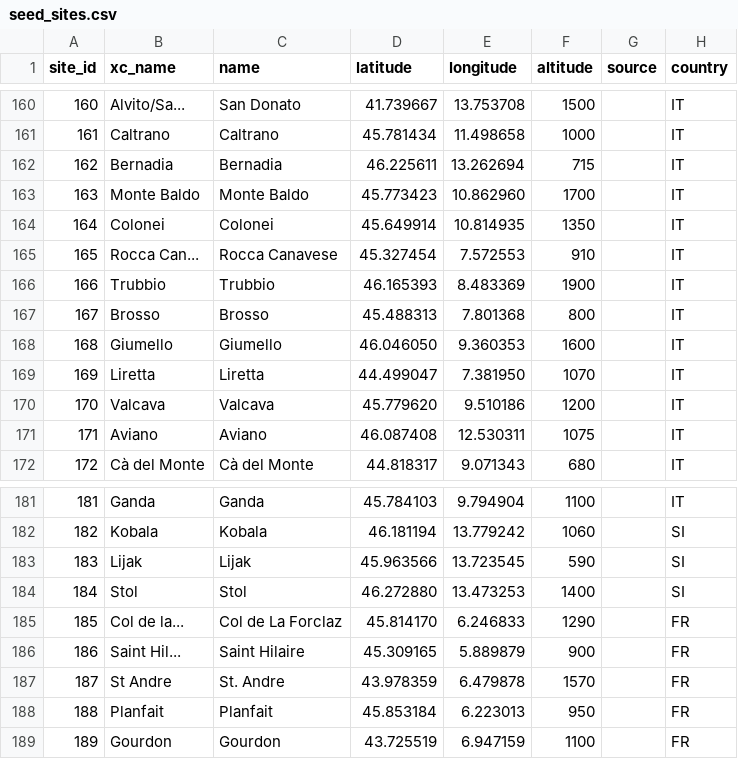
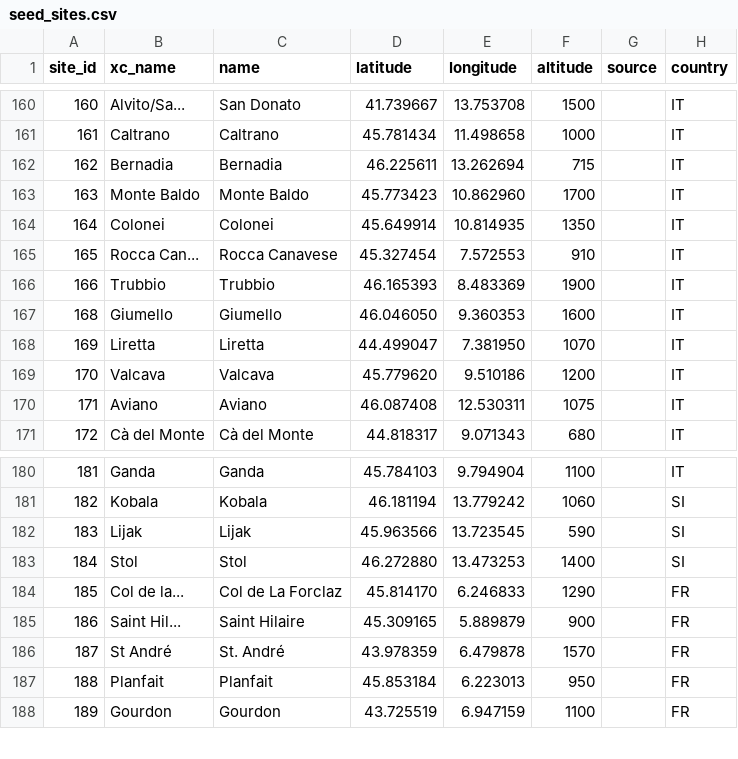
Before and after one commit to janhelcl/glideator, a CSV file: db/glideator/seeds/seed_sites.csv, drawn as a sheet; only a part is shown, gaps mark what is left out.

```diff
--- a/db/glideator/seeds/seed_sites.csv
+++ b/db/glideator/seeds/seed_sites.csv
@@ -166,3 +166,2 @@ site_id,xc_name,name,latitude,longitude,altitude,source,country
 166,Trubbio,Trubbio,46.165393,8.483369,1900,,IT
-167,Brosso,Brosso,45.488313,7.801368,800,,IT
 168,Giumello,Giumello,46.046050,9.360353,1600,,IT
@@ -186,3 +185,3 @@ site_id,xc_name,name,latitude,longitude,altitude,source,country
 186,Saint Hil...,Saint Hilaire,45.309165,5.889879,900,,FR
-187,St Andre,St. Andre,43.978359,6.479878,1570,,FR
+187,St André,St. André,43.978359,6.479878,1570,,FR
 188,Planfait,Planfait,45.853184,6.223013,950,,FR
```
Also changed, not shown: backend/app/data/sites.csv, backend/app/data/spots.csv, 2 other files.
